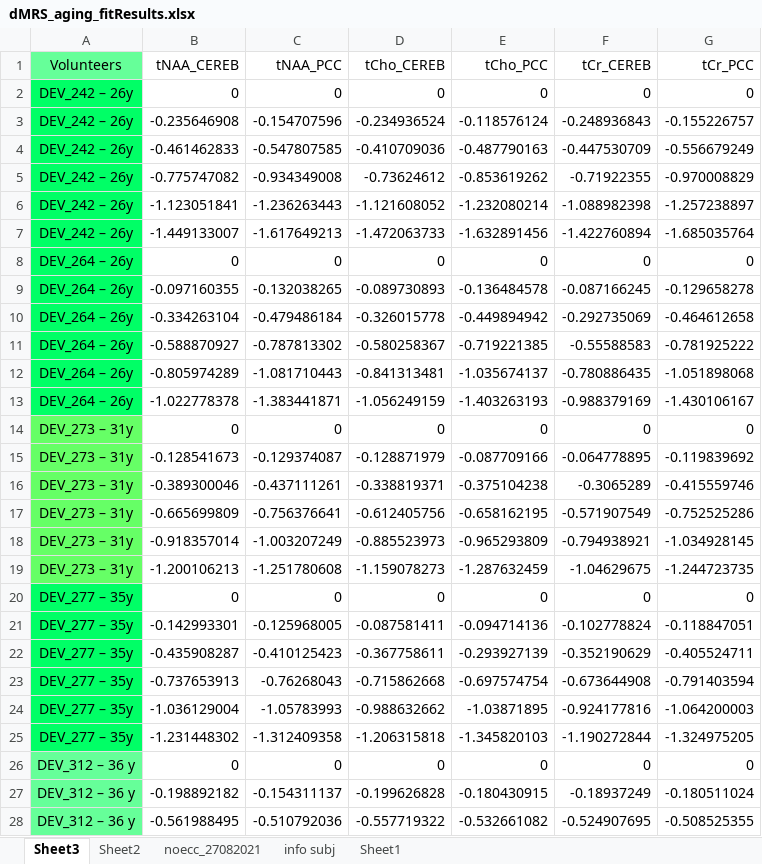
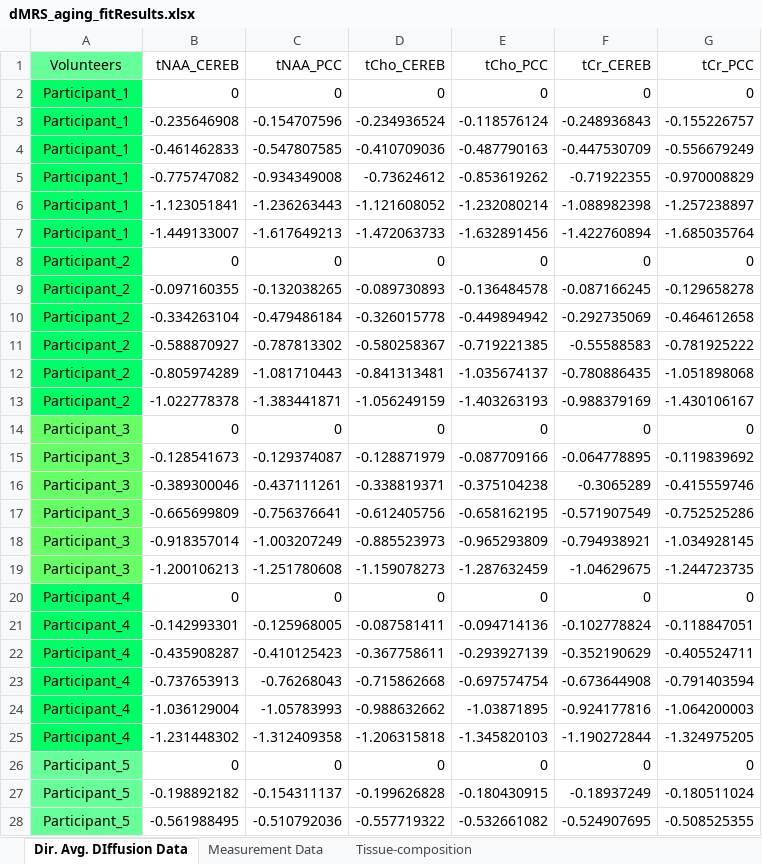
Before and after one commit to kdrsimsek/aging_dMRS_project, an Excel workbook: data/dMRS_aging_fitResults.xlsx, sheet Dir. Avg. DIffusion Data, drawn as a sheet; only a part is shown; values as stored, in another font and other column widths than the file's, no borders; the diff covers the shown part only; the diff names each change by its address in the sheet, - before the commit and + after, or states it on an @@ line.

```diff
--- a/data/dMRS_aging_fitResults.xlsx (sheet Dir. Avg. DIffusion Data)
+++ b/data/dMRS_aging_fitResults.xlsx (sheet Dir. Avg. DIffusion Data)
-sheet tab: Sheet3
+sheet tab: Dir. Avg. DIffusion Data
-sheet tab: noecc_27082021
+sheet tab: Measurement Data
-sheet tab: info subj
+sheet tab: Tissue-composition
-sheet tab: Sheet2
-sheet tab: Sheet1
-A2:A7 (Volunteers): DEV_242 – 26y
+A2:A7 (Volunteers): Participant_1
-A8:A13 (Volunteers): DEV_264 – 26y
+A8:A13 (Volunteers): Participant_2
-A14:A19 (Volunteers): DEV_273 – 31y
+A14:A19 (Volunteers): Participant_3
-A20:A25 (Volunteers): DEV_277 – 35y
+A20:A25 (Volunteers): Participant_4
-A26:A28 (Volunteers): DEV_312 – 36 y
+A26:A28 (Volunteers): Participant_5
```
Also changed, not shown: 123 edited cells and cell formats elsewhere in this sheet, sheet Measurement Data, sheet Tissue-composition, formulas that keep their value, charts or pictures, 2 other files.
